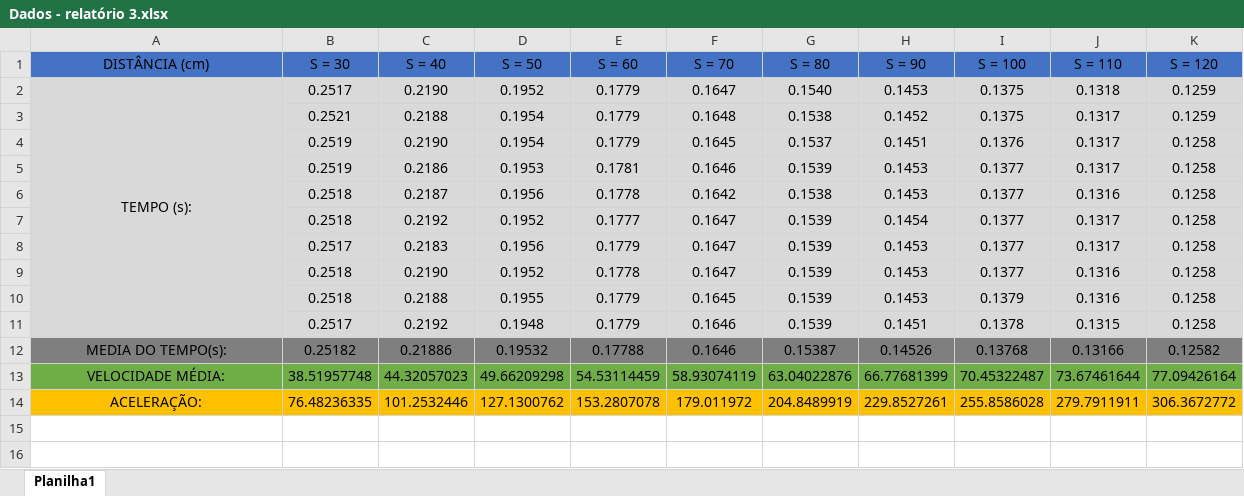
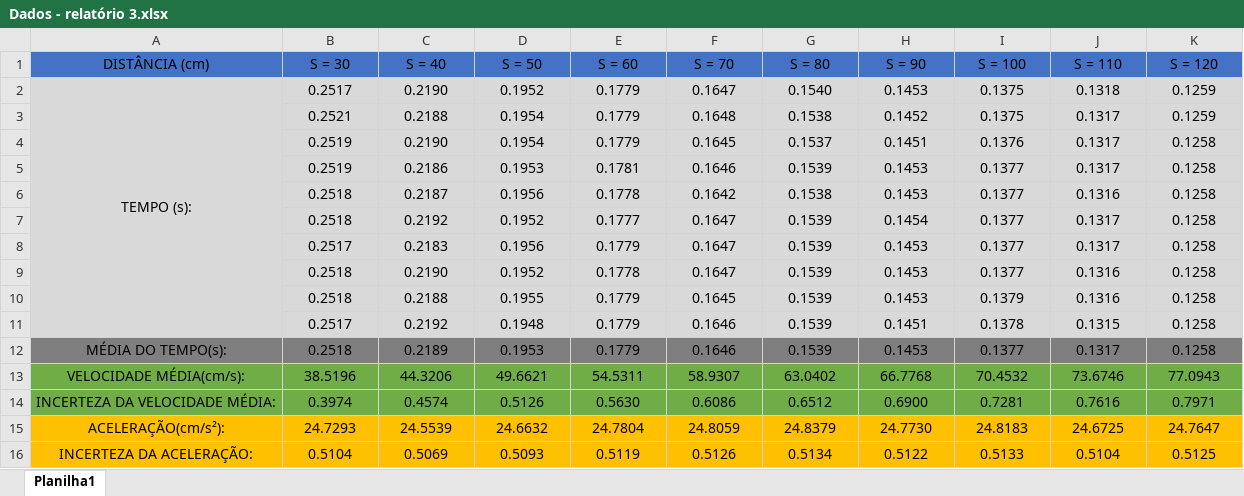
Before and after one commit to lucas-lobato/UERJ, an Excel workbook: Fisica 1/Dados - relatório 3.xlsx, sheet Planilha1, drawn as a sheet; values as stored, in another font and other column widths than the file's, no borders; removed rows and columns are numbered as before the commit, all else as after; the diff names each change by its address in the sheet, - before the commit and + after, or states it on an @@ line.

```diff
--- a/Fisica 1/Dados - relatório 3.xlsx (sheet Planilha1)
+++ b/Fisica 1/Dados - relatório 3.xlsx (sheet Planilha1)
-row 12: MEDIA DO TEMPO(s): | 0.25182 | 0.21886 | 0.19532 | 0.17788 | 0.1646 | 0.15387 | 0.14526 | 0.13768 | 0.13166 | 0.12582
-row 13: VELOCIDADE MÉDIA: | 38.51957748 | 44.32057023 | 49.66209298 | 54.53114459 | 58.93074119 | 63.04022876 | 66.77681399 | 70.45322487 | 73.67461644 | 77.09426164
-row 14: ACELERAÇÃO: | 76.48236335 | 101.2532446 | 127.1300762 | 153.2807078 | 179.011972 | 204.8489919 | 229.8527261 | 255.8586028 | 279.7911911 | 306.3672772
+row 12: MÉDIA DO TEMPO(s): | 0.2518 | 0.2189 | 0.1953 | 0.1779 | 0.1646 | 0.1539 | 0.1453 | 0.1377 | 0.1317 | 0.1258
+row 13: VELOCIDADE MÉDIA(cm/s): | 38.5196 | 44.3206 | 49.6621 | 54.5311 | 58.9307 | 63.0402 | 66.7768 | 70.4532 | 73.6746 | 77.0943
+row 14: INCERTEZA DA VELOCIDADE MÉDIA: | 0.3974 | 0.4574 | 0.5126 | 0.5630 | 0.6086 | 0.6512 | 0.6900 | 0.7281 | 0.7616 | 0.7971
+row 15: ACELERAÇÃO(cm/s²): | 24.7293 | 24.5539 | 24.6632 | 24.7804 | 24.8059 | 24.8379 | 24.7730 | 24.8183 | 24.6725 | 24.7647
+row 16: INCERTEZA DA ACELERAÇÃO: | 0.5104 | 0.5069 | 0.5093 | 0.5119 | 0.5126 | 0.5134 | 0.5122 | 0.5133 | 0.5104 | 0.5125
```
Also changed, not shown: 39 other files.
